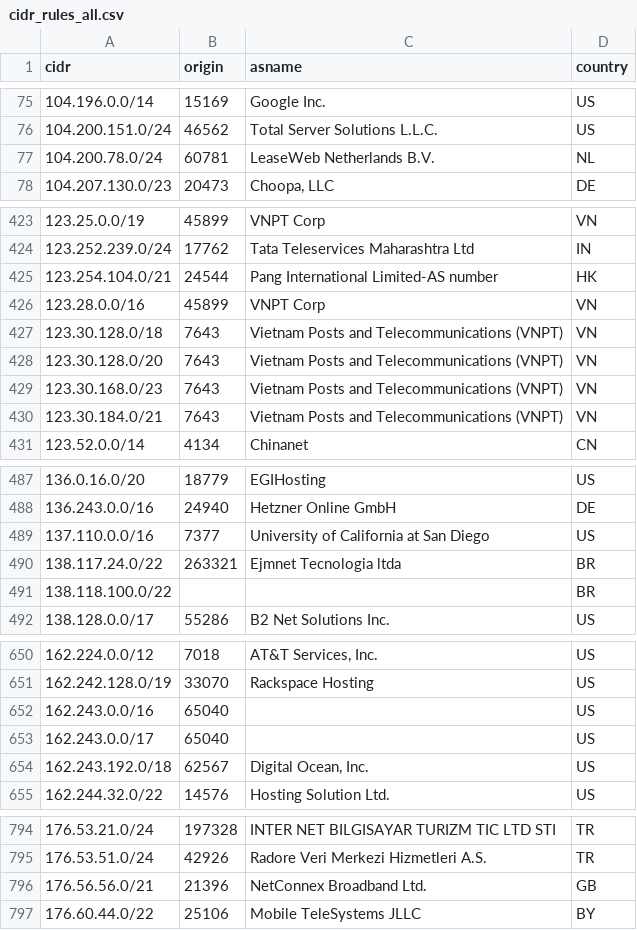
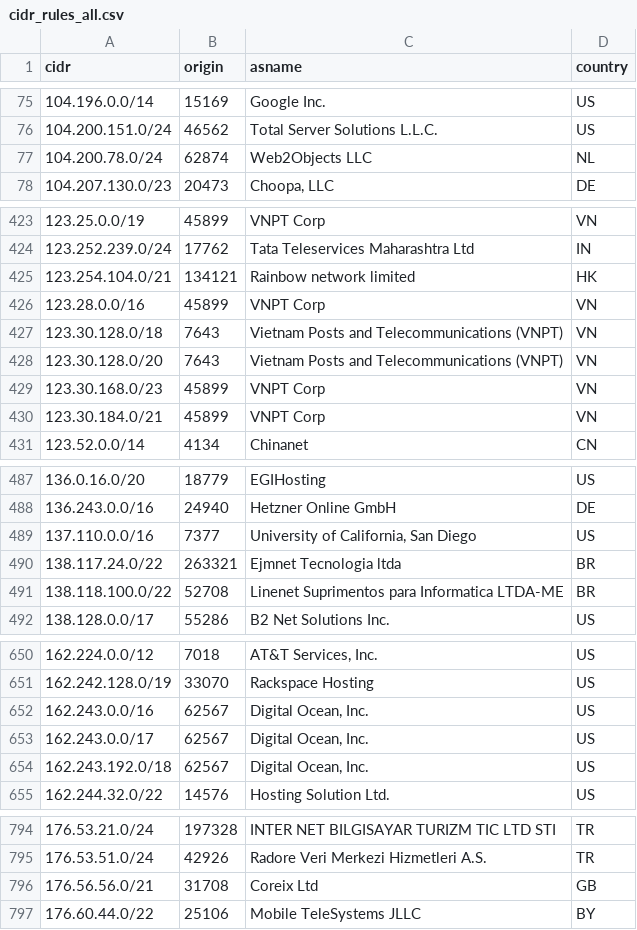
Before and after one commit to DanielRuf/CIDR-rules, a CSV file: cidr_rules_all.csv, drawn as a sheet; only a part is shown, gaps mark what is left out; the diff covers the shown part only; the diff names each change by its address in the sheet, - before the commit and + after, or states it on an @@ line.

Commit message:
reprocessed all rules and improved line ending

```diff
--- a/cidr_rules_all.csv
+++ b/cidr_rules_all.csv
-B77 (origin): 60781
+B77 (origin): 62874
-C77 (asname): LeaseWeb Netherlands B.V.
+C77 (asname): Web2Objects LLC
-B425 (origin): 24544
+B425 (origin): 134121
-C425 (asname): Pang International Limited-AS number
+C425 (asname): Rainbow network limited
-B429:B430 (origin): 7643
+B429:B430 (origin): 45899
-C429:C430 (asname): Vietnam Posts and Telecommunications (VNPT)
+C429:C430 (asname): VNPT Corp
-C489 (asname): University of California at San Diego
+C489 (asname): University of California, San Diego
-B491 (origin): (empty)
+B491 (origin): 52708
-C491 (asname): (empty)
+C491 (asname): Linenet Suprimentos para Informatica LTDA-ME
-B652:B653 (origin): 65040
+B652:B653 (origin): 62567
-C652:C653 (asname): (empty)
+C652:C653 (asname): Digital Ocean, Inc.
-B796 (origin): 21396
+B796 (origin): 31708
-C796 (asname): NetConnex Broadband Ltd.
+C796 (asname): Coreix Ltd
```
Also changed, not shown: 18 edited cells elsewhere in this file, cidr_rules_all.tsv, 8 other files.
